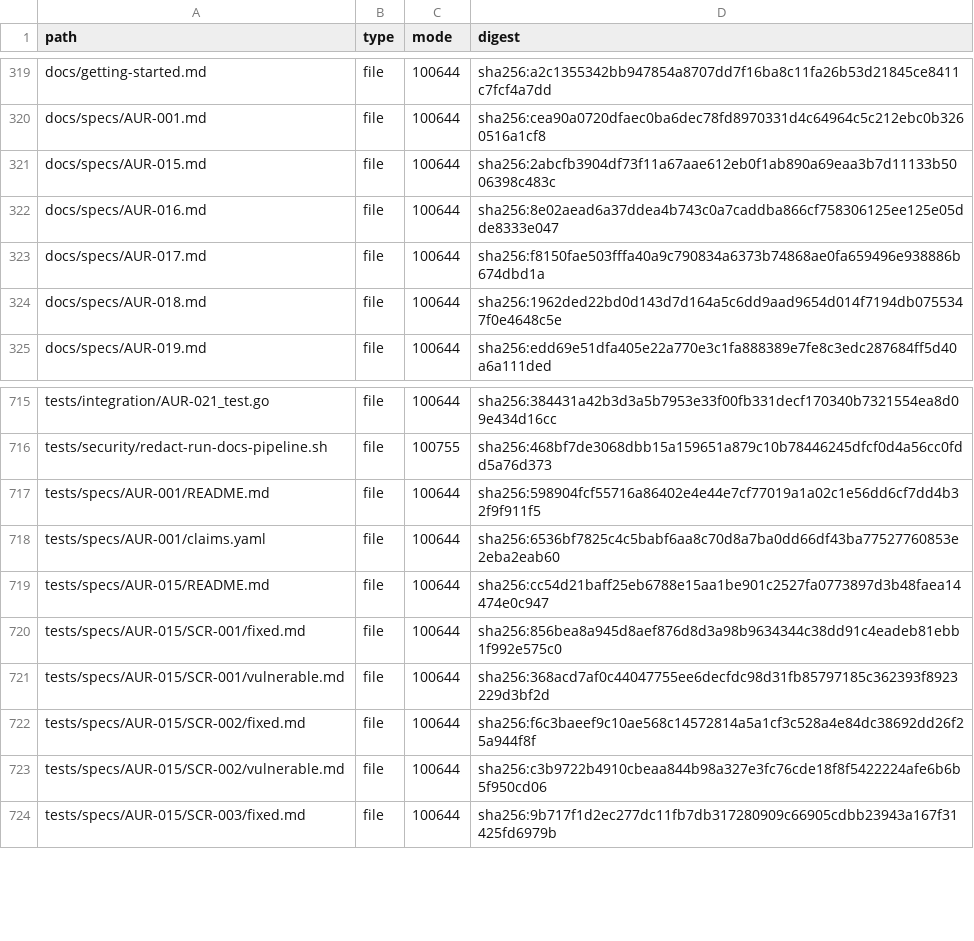
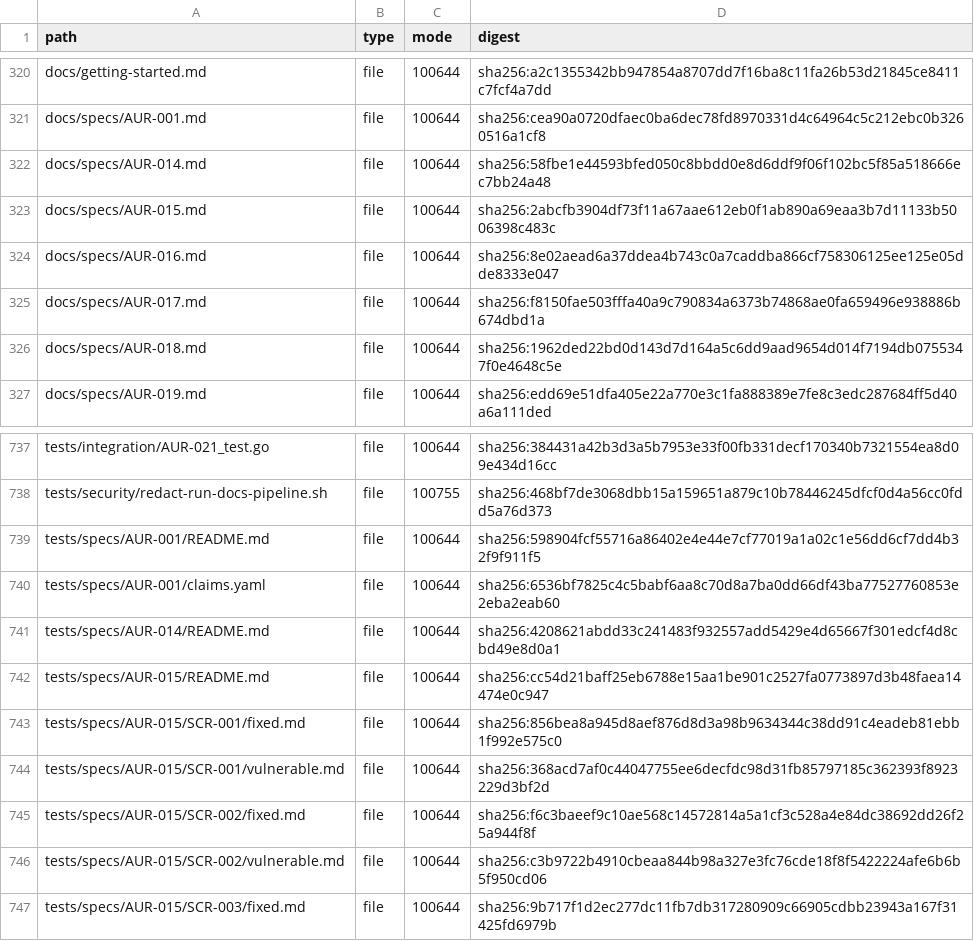
Before and after one commit to Mpaape/AurumCode, a TSV file: .board/research/legacy-files.tsv, drawn as a sheet; only a part is shown, gaps mark what is left out; the diff covers the shown part only.

```diff
--- a/.board/research/legacy-files.tsv
+++ b/.board/research/legacy-files.tsv
@@ -320,2 +321,3 @@ docs/getting-started.md	file	100644	sha256:a2c1355342bb947854a8707dd7f16ba8c11fa
 docs/specs/AUR-001.md	file	100644	sha256:cea90a0720dfaec0ba6dec78fd8970331d4c64964c5c212ebc0b3260516a1cf8
+docs/specs/AUR-014.md	file	100644	sha256:58fbe1e44593bfed050c8bbdd0e8d6ddf9f06f102bc5f85a518666ec7bb24a48
 docs/specs/AUR-015.md	file	100644	sha256:2abcfb3904df73f11a67aae612eb0f1ab890a69eaa3b7d11133b5006398c483c
@@ -718,2 +740,3 @@ tests/specs/AUR-001/README.md	file	100644	sha256:598904fcf55716a86402e4e44e7cf77
 tests/specs/AUR-001/claims.yaml	file	100644	sha256:6536bf7825c4c5babf6aa8c70d8a7ba0dd66df43ba77527760853e2eba2eab60
+tests/specs/AUR-014/README.md	file	100644	sha256:4208621abdd33c241483f932557add5429e4d65667f301edcf4d8cbd49e8d0a1
 tests/specs/AUR-015/README.md	file	100644	sha256:cc54d21baff25eb6788e15aa1be901c2527fa0773897d3b48faea14474e0c947
```
Also changed, not shown: 21 added rows elsewhere in this file, 2 other files.
